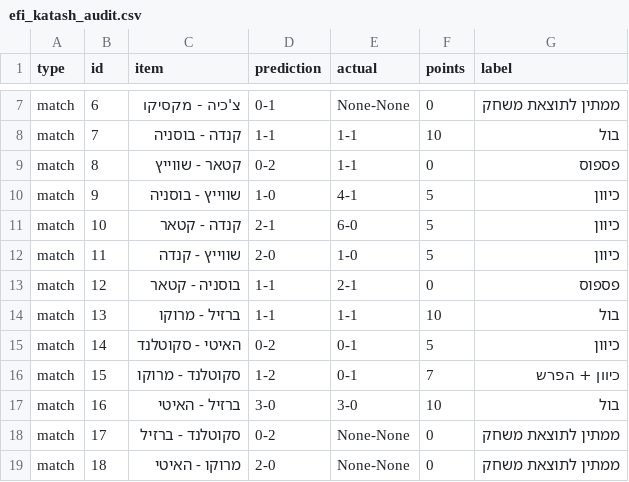
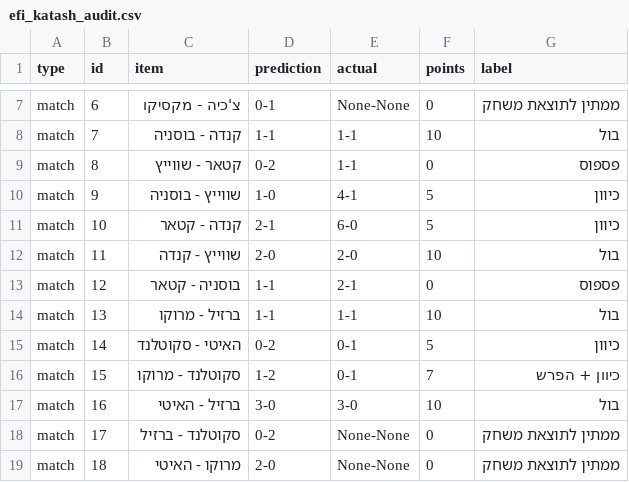
Before and after one commit to efikatash/worldcup-dashboard-2026, a CSV file: efi_katash_audit.csv, drawn as a sheet; only a part is shown, gaps mark what is left out.

```diff
--- a/efi_katash_audit.csv
+++ b/efi_katash_audit.csv
@@ -11,3 +11,3 @@ match,9,שווייץ - בוסניה,1-0,4-1,5,כיוון
 match,10,קנדה - קטאר,2-1,6-0,5,כיוון
-match,11,שווייץ - קנדה,2-0,1-0,5,כיוון
+match,11,שווייץ - קנדה,2-0,2-0,10,בול
 match,12,בוסניה - קטאר,1-1,2-1,0,פספוס
```
Also changed, not shown: espn_live_debug.csv, leaderboard.csv, 4 other files.
